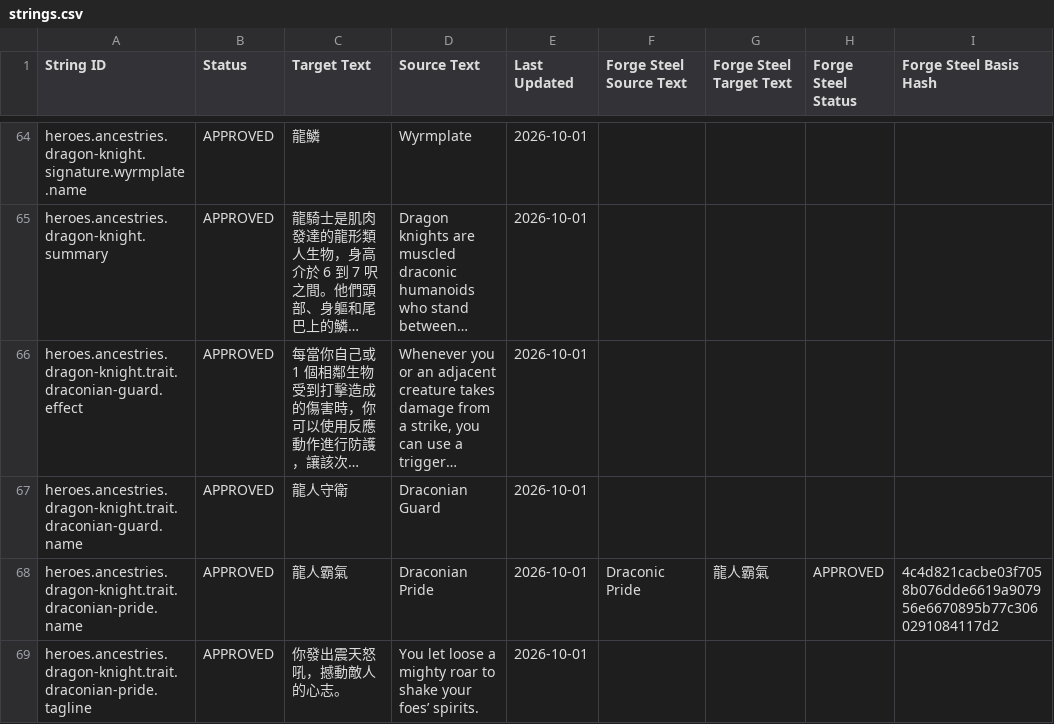
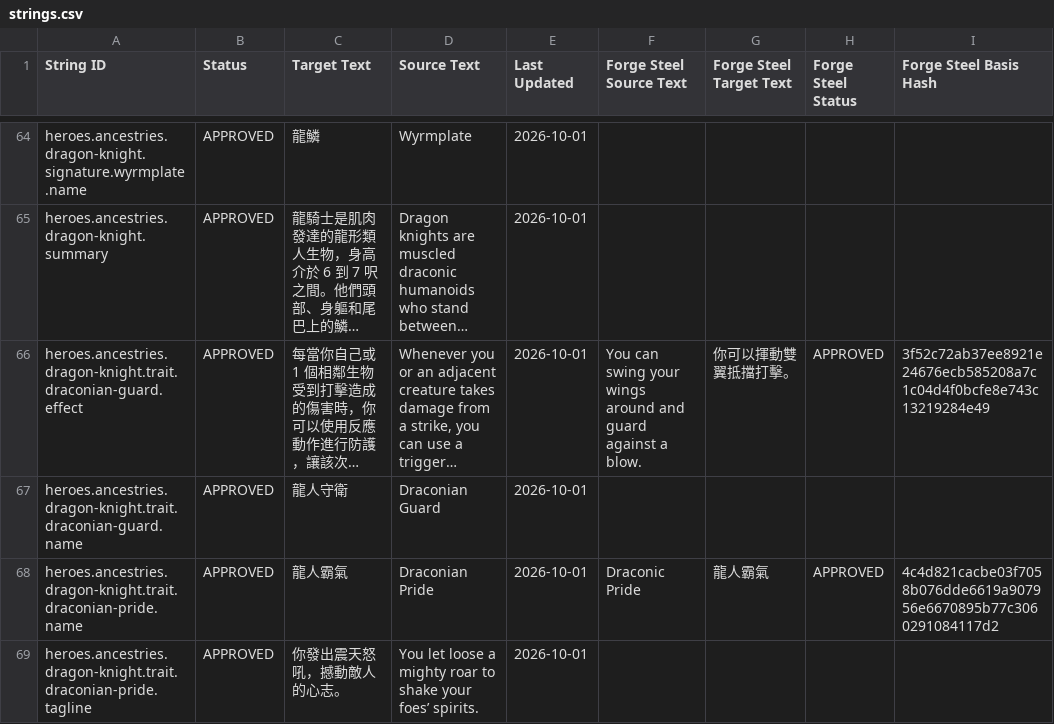
Before and after one commit to boyiad2110/forgesteel-zh-tw, a CSV file: l10n/sheet-snapshot/strings.csv, drawn as a sheet; only a part is shown, gaps mark what is left out; long unchanged cells end in …; the diff covers the shown part only; the diff names each change by its address in the sheet, - before the commit and + after, or states it on an @@ line.

```diff
--- a/l10n/sheet-snapshot/strings.csv
+++ b/l10n/sheet-snapshot/strings.csv
-F66 (Forge Steel Source Text): (empty)
+F66 (Forge Steel Source Text): You can swing your wings around and guard against a blow.
-G66 (Forge Steel Target Text): (empty)
+G66 (Forge Steel Target Text): 你可以揮動雙翼抵擋打擊。
-H66 (Forge Steel Status): (empty)
+H66 (Forge Steel Status): APPROVED
-I66 (Forge Steel Basis Hash): (empty)
+I66 (Forge Steel Basis Hash): 3f52c72ab37ee8921e24676ecb585208a7c1c04d4f0bcfe8e743c13219284e49
```
Also changed, not shown: 16 edited cells elsewhere in this file, l10n/sheet-snapshot/adaptation-sources.csv, 28 other files.
